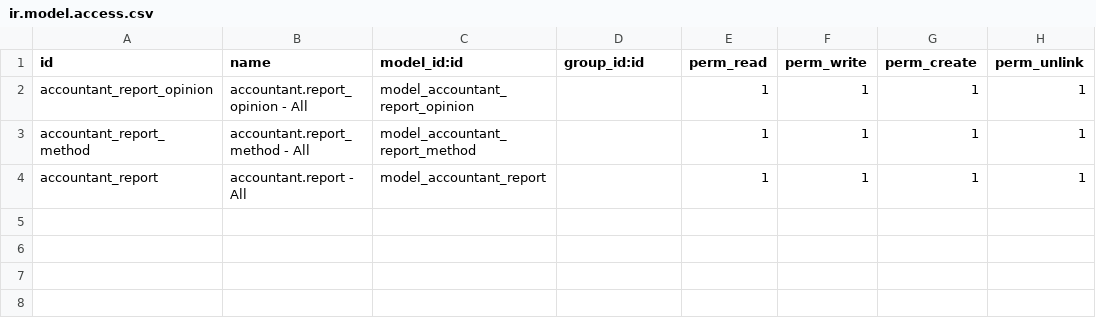
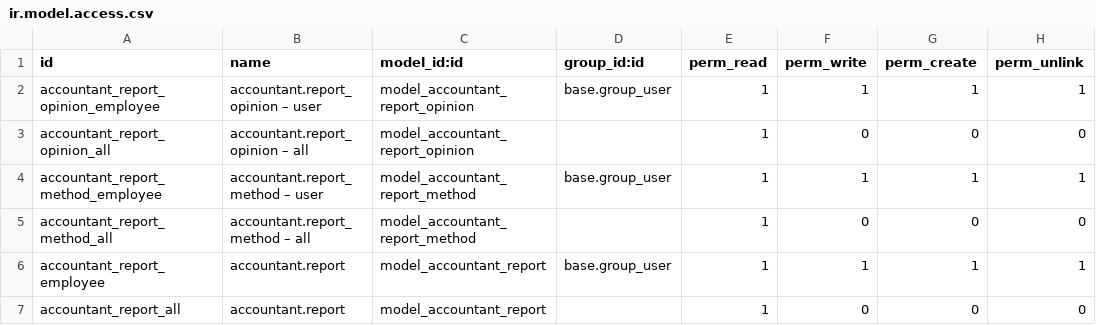
Before and after one commit to open-synergy/opnsynid-vertical-accountant, a CSV file: ssi_accountant_report/security/ir.model.access.csv, drawn as a sheet.

Commit message:
[ssi_accountant_report] 14.0.1.0.0

```diff
--- a/ssi_accountant_report/security/ir.model.access.csv
+++ b/ssi_accountant_report/security/ir.model.access.csv
@@ -1,4 +1,7 @@
 id,name,model_id:id,group_id:id,perm_read,perm_write,perm_create,perm_unlink
-accountant_report_opinion,accountant.report_opinion - All,model_accountant_report_opinion,,1,1,1,1
-accountant_report_method,accountant.report_method - All,model_accountant_report_method,,1,1,1,1
-accountant_report,accountant.report - All,model_accountant_report,,1,1,1,1
+accountant_report_opinion_employee,accountant.report_opinion – user,model_accountant_report_opinion,base.group_user,1,1,1,1
+accountant_report_opinion_all,accountant.report_opinion – all,model_accountant_report_opinion,,1,0,0,0
+accountant_report_method_employee,accountant.report_method – user,model_accountant_report_method,base.group_user,1,1,1,1
+accountant_report_method_all,accountant.report_method – all,model_accountant_report_method,,1,0,0,0
+accountant_report_employee,accountant.report,model_accountant_report,base.group_user,1,1,1,1
+accountant_report_all,accountant.report,model_accountant_report,,1,0,0,0
```
Also changed, not shown: 12 other files.
